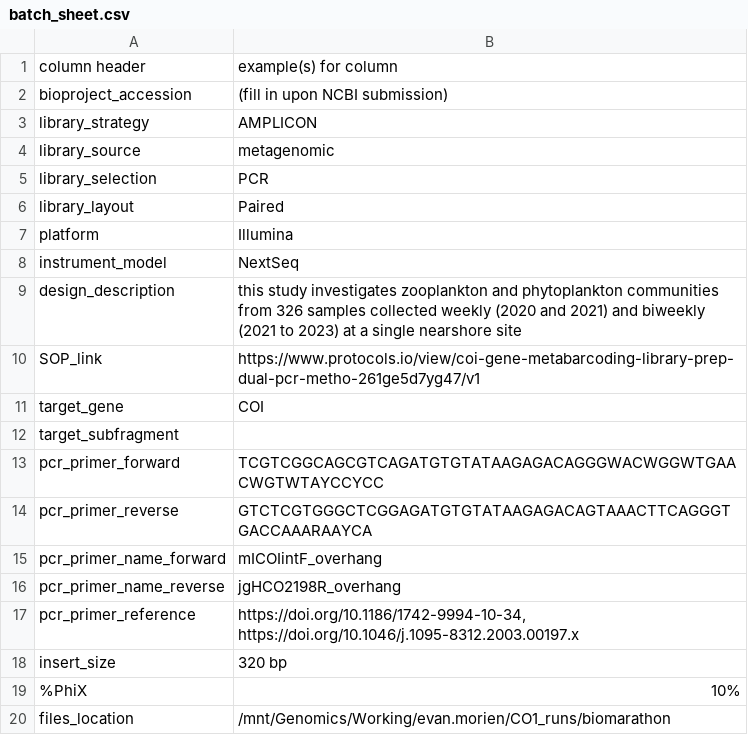
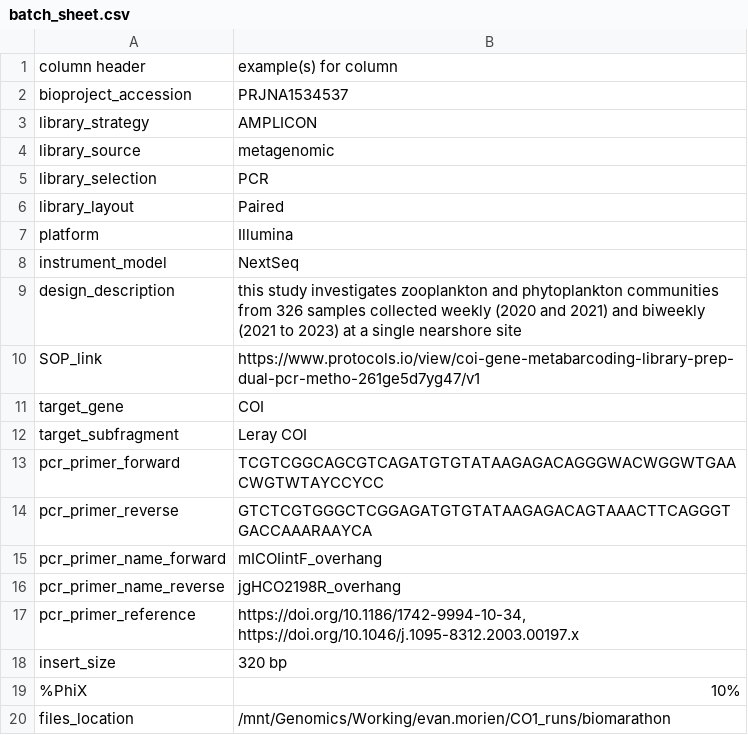
Before and after one commit to HakaiInstitute/hakai-biomarathon, a CSV file: data/batch_sheet.csv, drawn as a sheet.

Commit message:
Update batch_sheet.csv
Updated the batch file with the bioproject accession id and the target subfragment name

```diff
--- a/data/batch_sheet.csv
+++ b/data/batch_sheet.csv
@@ -1,3 +1,3 @@
 column header,example(s) for column
-bioproject_accession,(fill in upon NCBI submission)
+bioproject_accession,PRJNA1534537
 library_strategy,AMPLICON
@@ -11,3 +11,3 @@ SOP_link,https://www.protocols.io/view/coi-gene-metabarcoding-library-prep-dual-
 target_gene,COI
-target_subfragment,
+target_subfragment,Leray COI
 pcr_primer_forward,TCGTCGGCAGCGTCAGATGTGTATAAGAGACAGGGWACWGGWTGAACWGTWTAYCCYCC
```
